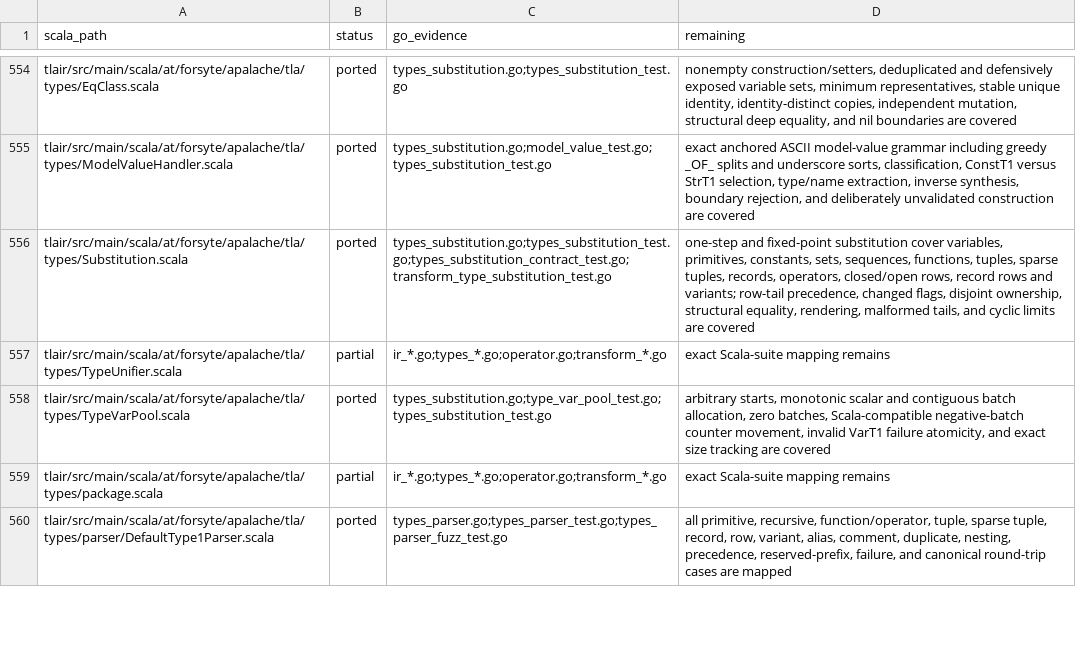
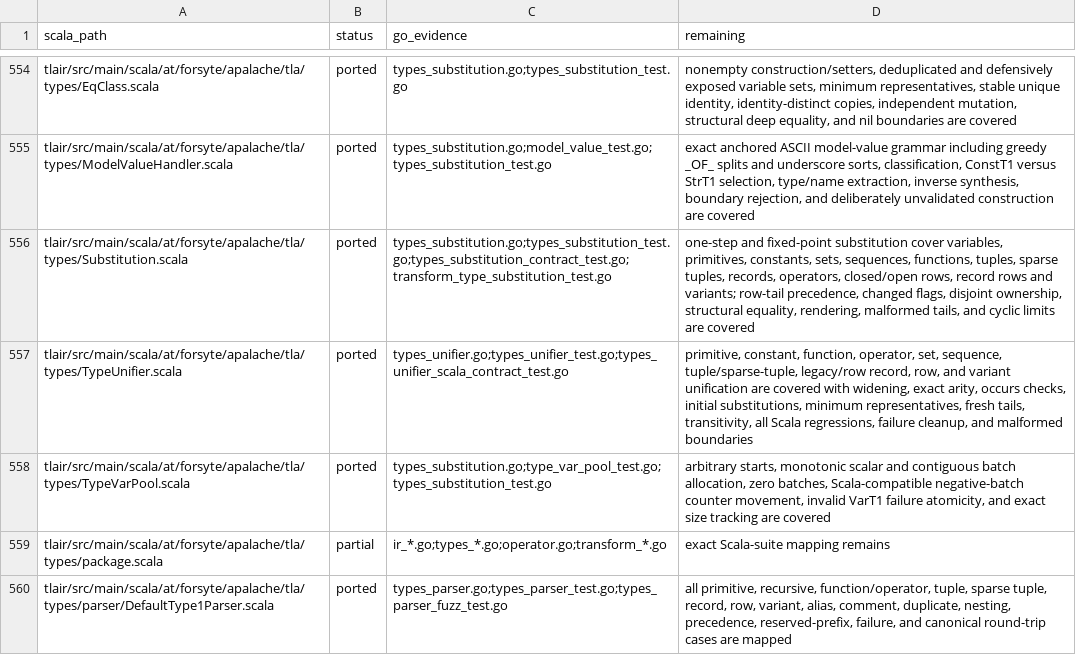
Before and after one commit to glycerine/apalache-go, a TSV file: pkg/SCALA_PORT_MANIFEST.tsv, drawn as a sheet; only a part is shown, gaps mark what is left out.

Commit message:
complete type unifier oracle coverage

```diff
--- a/pkg/SCALA_PORT_MANIFEST.tsv
+++ b/pkg/SCALA_PORT_MANIFEST.tsv
@@ -556,3 +556,3 @@ tlair/src/main/scala/at/forsyte/apalache/tla/types/ModelValueHandler.scala	porte
 tlair/src/main/scala/at/forsyte/apalache/tla/types/Substitution.scala	ported	types_substitution.go;types_substitution_test.go;types_substitution_contract_test.go;transform_type_substitution_test.go	one-step and fixed-point substitution cover variables, primitives, constants, sets, sequences, functions, tuples, sparse tuples, records, operators, closed/open rows, record rows and variants; row-tail precedence, changed flags, disjoint ownership, structural equality, rendering, malformed tails, and cyclic limits are covered
-tlair/src/main/scala/at/forsyte/apalache/tla/types/TypeUnifier.scala	partial	ir_*.go;types_*.go;operator.go;transform_*.go	exact Scala-suite mapping remains
+tlair/src/main/scala/at/forsyte/apalache/tla/types/TypeUnifier.scala	ported	types_unifier.go;types_unifier_test.go;types_unifier_scala_contract_test.go	primitive, constant, function, operator, set, sequence, tuple/sparse-tuple, legacy/row record, row, and variant unification are covered with widening, exact arity, occurs checks, initial substitutions, minimum representatives, fresh tails, transitivity, all Scala regressions, failure cleanup, and malformed boundaries
 tlair/src/main/scala/at/forsyte/apalache/tla/types/TypeVarPool.scala	ported	types_substitution.go;type_var_pool_test.go;types_substitution_test.go	arbitrary starts, monotonic scalar and contiguous batch allocation, zero batches, Scala-compatible negative-batch counter movement, invalid VarT1 failure atomicity, and exact size tracking are covered
```
Also changed, not shown: pkg/SCALA_TEST_MANIFEST.tsv, 1 other file.
